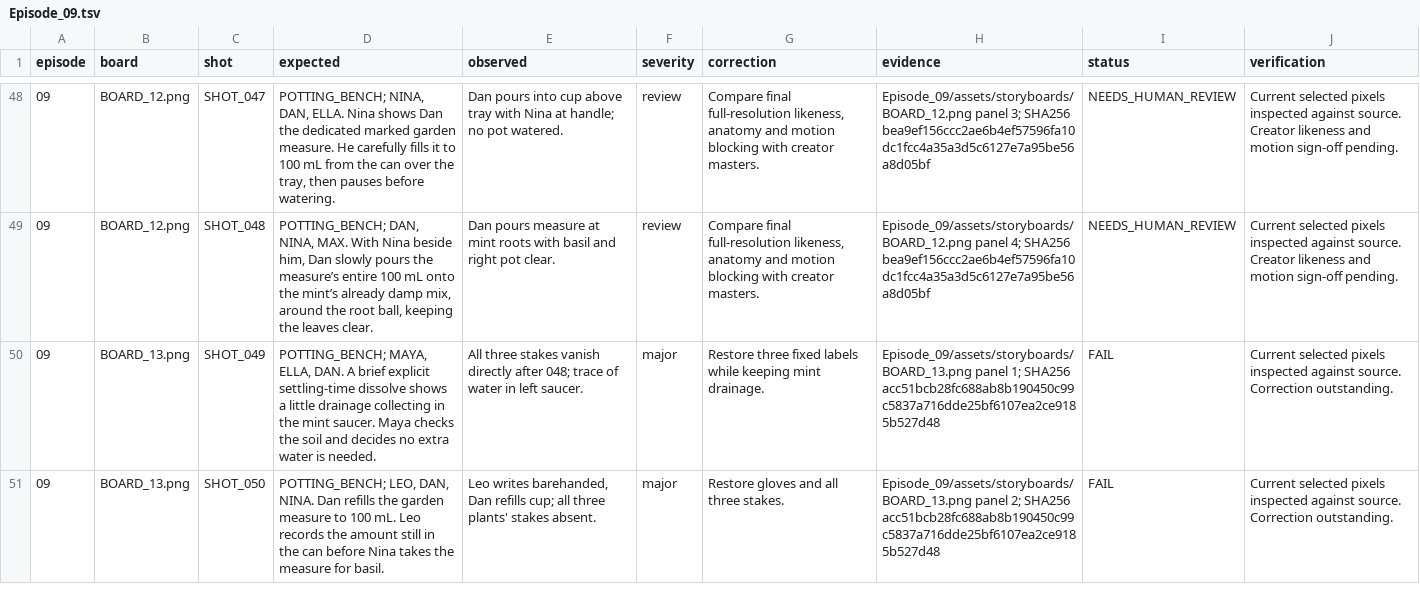
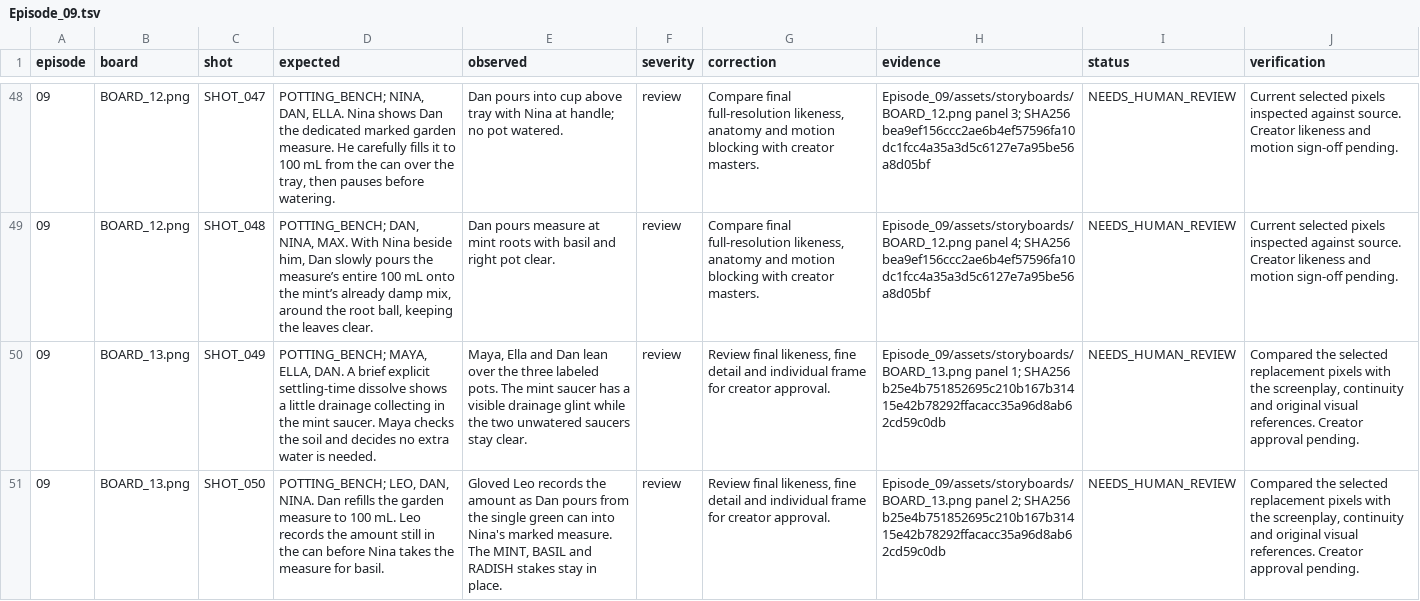
Before and after one commit to anneshabiswaas22-collab/ai-story-building, a TSV file: docs/qa/Episode_09.tsv, drawn as a sheet; only a part is shown, gaps mark what is left out; the diff covers the shown part only; the diff names each change by its address in the sheet, - before the commit and + after, or states it on an @@ line.

Commit message:
Repair Episode 09 storyboard 13: labeled pots and basil watering

```diff
--- a/docs/qa/Episode_09.tsv
+++ b/docs/qa/Episode_09.tsv
-E50 (observed): All three stakes vanish directly after 048; trace of water in left saucer.
+E50 (observed): Maya, Ella and Dan lean over the three labeled pots. The mint saucer has a visible drainage glint while the two unwatered saucers stay clear.
-F50:F51 (severity): major
+F50:F51 (severity): review
-G50 (correction): Restore three fixed labels while keeping mint drainage.
+G50 (correction): Review final likeness, fine detail and individual frame for creator approval.
-H50 (evidence): …1; SHA256 acc51bcb28fc688ab8b190450c99c5837a716dde25bf6107ea2ce9185b527d48
+H50 (evidence): …1; SHA256 b25e4b751852695c210b167b31415e42b78292ffacacc35a96d8ab62cd59c0db
-I50:I51 (status): FAIL
+I50:I51 (status): NEEDS_HUMAN_REVIEW
-J50:J51 (verification): Current selected pixels inspected against source. Correction outstanding.
+J50:J51 (verification): Compared the selected replacement pixels with the screenplay, continuity and original visual references. Creator approval pending.
-E51 (observed): Leo writes barehanded, Dan refills cup; all three plants' stakes absent.
+E51 (observed): Gloved Leo records the amount as Dan pours from the single green can into Nina's marked measure. The MINT, BASIL and RADISH stakes stay in place.
-G51 (correction): Restore gloves and all three stakes.
+G51 (correction): Review final likeness, fine detail and individual frame for creator approval.
-H51 (evidence): …2; SHA256 acc51bcb28fc688ab8b190450c99c5837a716dde25bf6107ea2ce9185b527d48
+H51 (evidence): …2; SHA256 b25e4b751852695c210b167b31415e42b78292ffacacc35a96d8ab62cd59c0db
```
Also changed, not shown: 12 edited cells elsewhere in this file, 4 other files.
